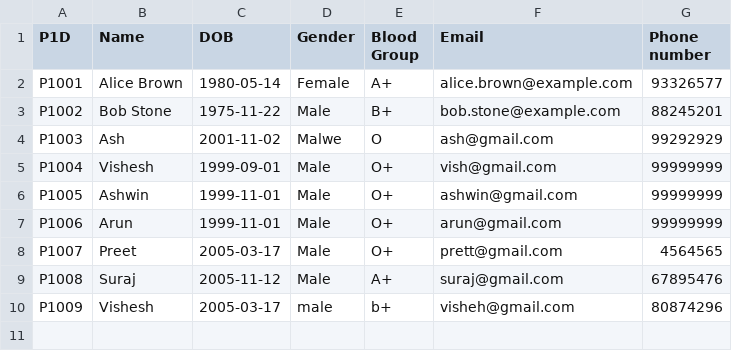
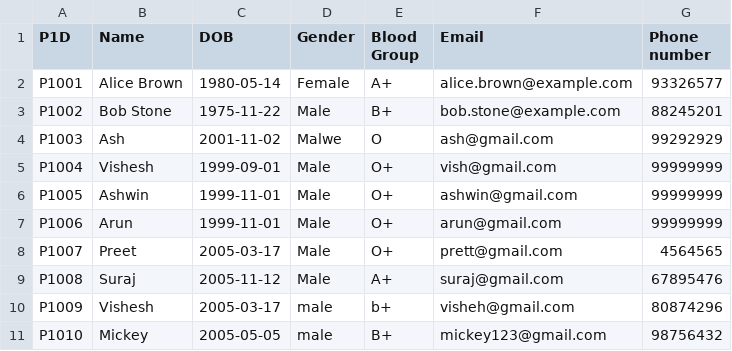
Before and after one commit to KuroInit/SC2002_Assignment, a CSV file: Patient_List.csv, drawn as a sheet; the diff names each change by its address in the sheet, - before the commit and + after, or states it on an @@ line.

```diff
--- a/Patient_List.csv
+++ b/Patient_List.csv
+row 11: P1010 | Mickey | 2005-05-05 | male | B+ | mickey123@gmail.com | 98756432
```
Also changed, not shown: Patient_Passwords.csv, appointmentRequests.csv, 3 other files.
